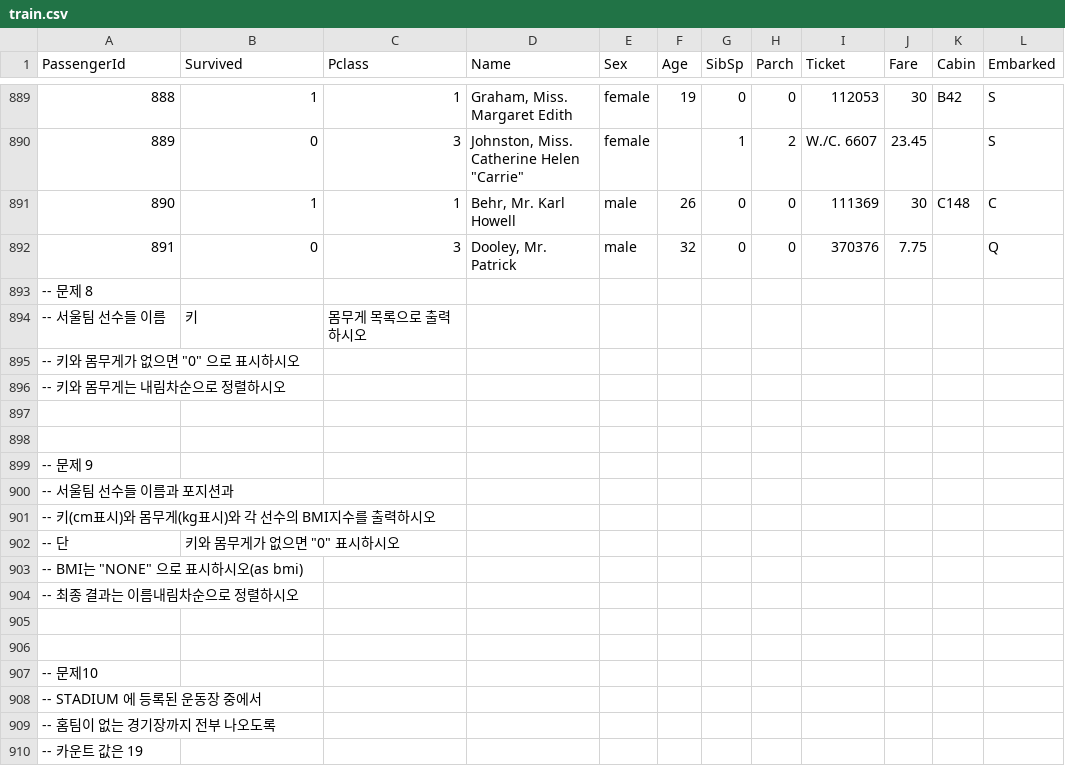
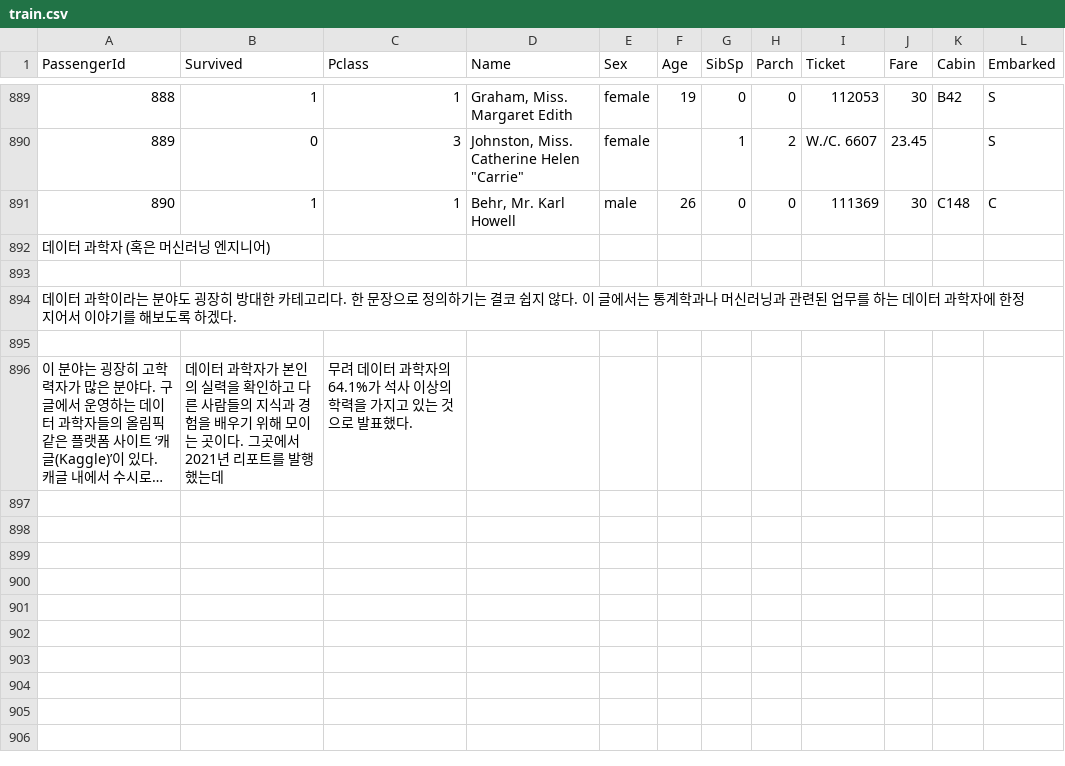
Before and after one commit to kwon-hyemin/DeepLearningdtop, a CSV file: titanic/data/train.csv, drawn as a sheet; only a part is shown, gaps mark what is left out; long unchanged cells end in …; removed rows and columns are numbered as before the commit, all else as after; the diff covers the shown part only; the diff names each change by its address in the sheet, - before the commit and + after, or states it on an @@ line.

```diff
--- a/titanic/data/train.csv
+++ b/titanic/data/train.csv
-row 892: 891 | 0 | 3 | Dooley, Mr. Patrick | male | 32 | 0 | 0 | 370376 | 7.75 |  | Q
-row 893: -- 문제 8
-row 894: -- 서울팀 선수들 이름 | 키 | 몸무게 목록으로 출력하시오
@@ column A (PassengerId) renumbered between rows 892 and 896 @@
-B896 (Survived): (empty)
+B896 (Survived): 데이터 과학자가 본인의 실력을 확인하고 다른 사람들의 지식과 경험을 배우기 위해 모이는 곳이다. 그곳에서 2021년 리포트를 발행했는데
-C896 (Pclass): (empty)
+C896 (Pclass): 무려 데이터 과학자의 64.1%가 석사 이상의 학력을 가지고 있는 것으로 발표했다.
-row 900: -- 서울팀 선수들 이름과 포지션과
-row 901: -- 키(cm표시)와 몸무게(kg표시)와 각 선수의 BMI지수를 출력하시오
-row 902: -- 단 | 키와 몸무게가 없으면 "0" 표시하시오
-row 903: -- BMI는 "NONE" 으로 표시하시오(as bmi)
-row 904: -- 최종 결과는 이름내림차순으로 정렬하시오
-row 905: (empty)
-row 906: (empty)
-row 907: -- 문제10
-row 908: -- STADIUM 에 등록된 운동장 중에서
-row 909: -- 홈팀이 없는 경기장까지 전부 나오도록
-row 910: -- 카운트 값은 19
```
Also changed, not shown: 43 removed rows elsewhere in this file, 1 other file.
